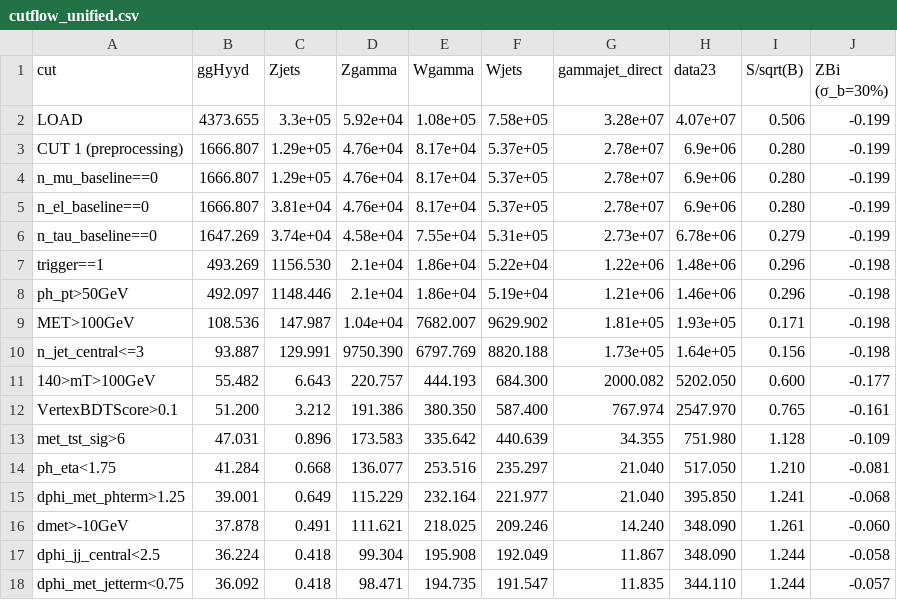
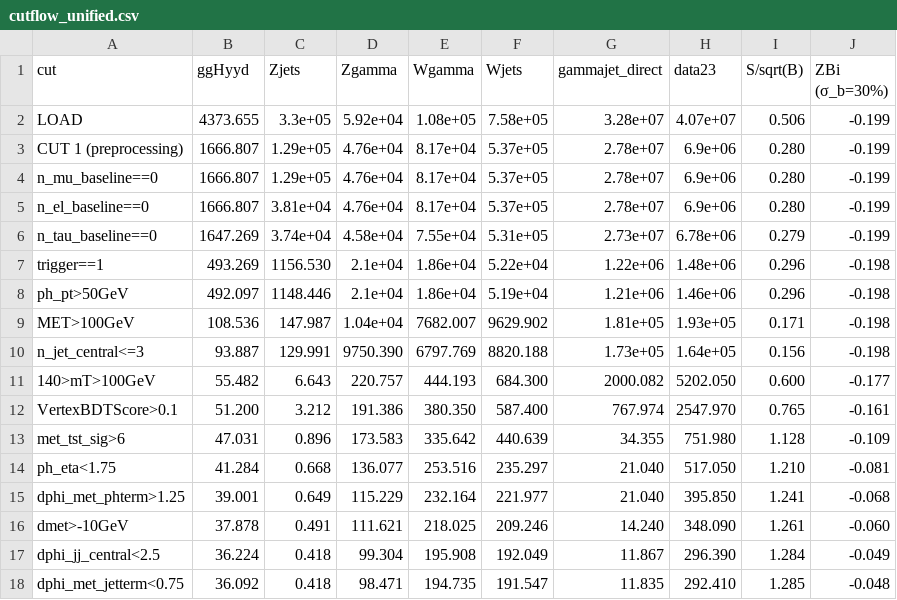
Before and after one commit to dlai211/dark_photon, a CSV file: code_jet_faking_ML/jet-faking/cutlogs_jet_faking_26_internal/cutflow_unified.csv, drawn as a sheet.

```diff
--- a/code_jet_faking_ML/jet-faking/cutlogs_jet_faking_26_internal/cutflow_unified.csv
+++ b/code_jet_faking_ML/jet-faking/cutlogs_jet_faking_26_internal/cutflow_unified.csv
@@ -16,3 +16,3 @@ dphi_met_phterm>1.25,39.001,0.649,115.229,232.164,221.977,21.040,395.850,1.241,-
 dmet>-10GeV,37.878,0.491,111.621,218.025,209.246,14.240,348.090,1.261,-0.060
-dphi_jj_central<2.5,36.224,0.418,99.304,195.908,192.049,11.867,348.090,1.244,-0.058
-dphi_met_jetterm<0.75,36.092,0.418,98.471,194.735,191.547,11.835,344.110,1.244,-0.057
+dphi_jj_central<2.5,36.224,0.418,99.304,195.908,192.049,11.867,296.390,1.284,-0.049
+dphi_met_jetterm<0.75,36.092,0.418,98.471,194.735,191.547,11.835,292.410,1.285,-0.048
```
Also changed, not shown: code_jet_faking_ML/jet-faking/cutlogs_jet_faking_135_2/cutflow_unified.csv, code_jet_faking_ML/jet-faking/cutlogs_jet_faking_135_internal/cutflow.csv, 25 other files.
